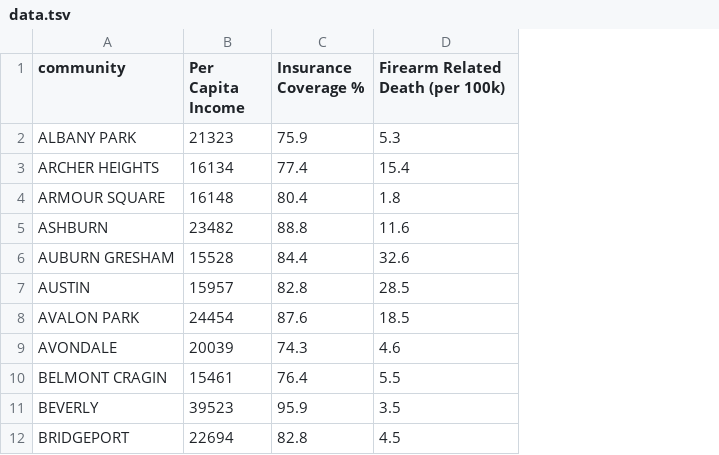
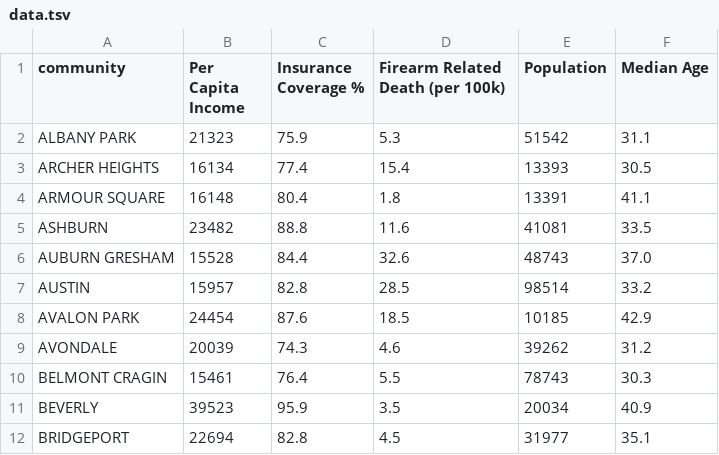
Before and after one commit to jamieolds/RCCVisHackChicago, a TSV file: data.tsv, drawn as a sheet; only a part is shown; the diff names each change by its address in the sheet, - before the commit and + after, or states it on an @@ line.

Commit message:
some more data

```diff
--- a/data.tsv
+++ b/data.tsv
+column E (Population), rows 2-12: 51542 | 13393 | 13391 | 41081 | 48743 | 98514 | 10185 | 39262 | 78743 | 20034 | 31977
+column F (Median Age), rows 2-12: 31.1 | 30.5 | 41.1 | 33.5 | 37.0 | 33.2 | 42.9 | 31.2 | 30.3 | 40.9 | 35.1
```
